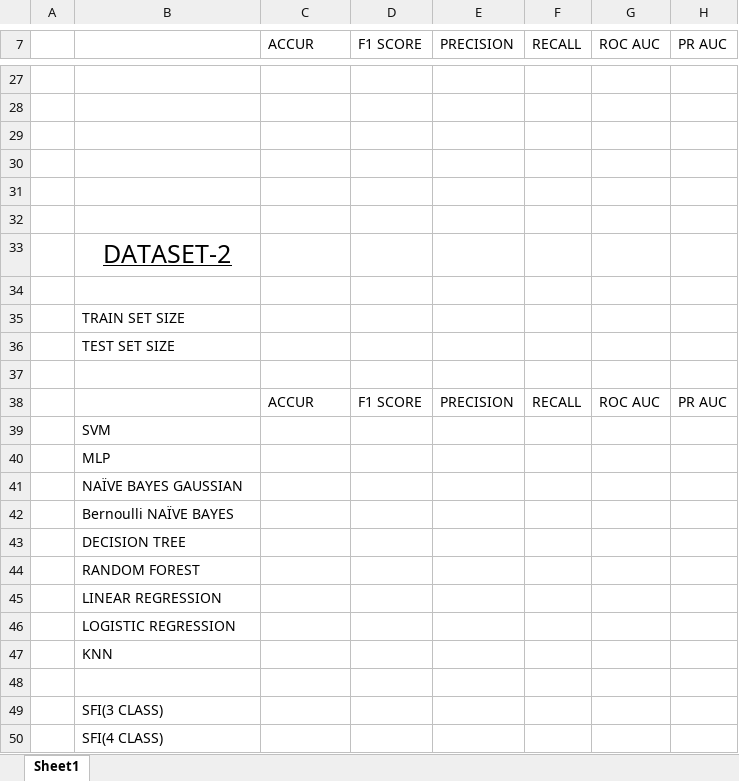
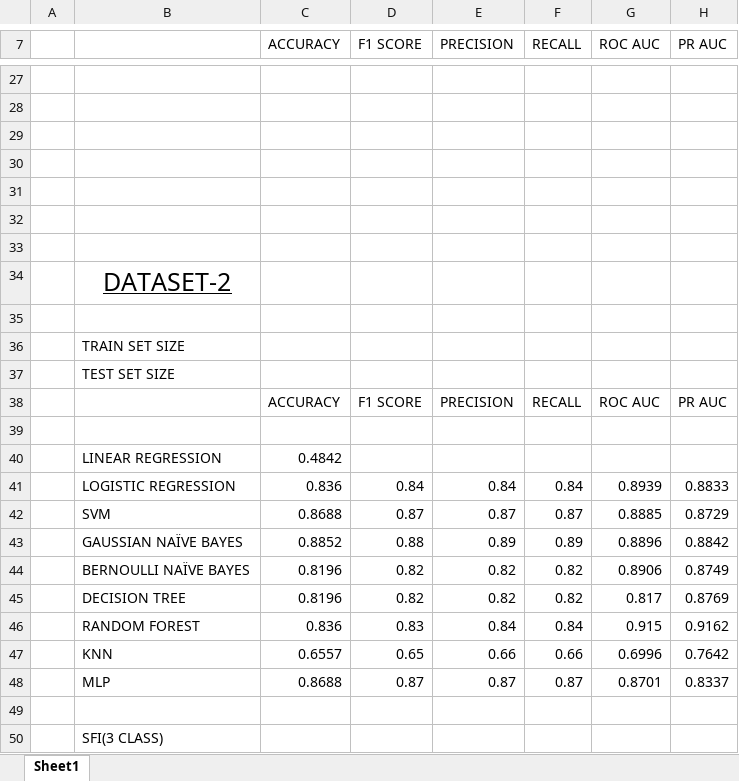
Before and after one commit to obaidul-cs-20222/T8_CDSFI, an Excel workbook: Results.xlsx, sheet Sheet1, drawn as a sheet; only a part is shown, gaps mark what is left out; the shorter side is filled out with more unchanged rows; values as stored, in another font and other column widths than the file's, no borders; removed rows and columns are numbered as before the commit, all else as after; the diff covers the shown part only; the diff names each change by its address in the sheet, - before the commit and + after, or states it on an @@ line.

Commit message:
all version models result recorded

```diff
--- a/Results.xlsx (sheet Sheet1)
+++ b/Results.xlsx (sheet Sheet1)
-C7: ACCUR
+C7: ACCURACY
+row 33: (empty)
+row 38:  |  | ACCURACY | F1 SCORE | PRECISION | RECALL | ROC AUC | PR AUC
-row 38:  |  | ACCUR | F1 SCORE | PRECISION | RECALL | ROC AUC | PR AUC
-row 39:  | SVM
-row 40:  | MLP
-row 41:  | NAÏVE BAYES GAUSSIAN
-row 42:  | Bernoulli NAÏVE BAYES
-row 43:  | DECISION TREE
-row 44:  | RANDOM FOREST
-C40 (ACCURACY): (empty)
+C40 (ACCURACY): 0.4842
-row 46:  | LOGISTIC REGRESSION
-row 47:  | KNN
+row 41:  | LOGISTIC REGRESSION | 0.836 | 0.84 | 0.84 | 0.84 | 0.8939 | 0.8833
+row 42:  | SVM | 0.8688 | 0.87 | 0.87 | 0.87 | 0.8885 | 0.8729
+row 43:  | GAUSSIAN NAÏVE BAYES | 0.8852 | 0.88 | 0.89 | 0.89 | 0.8896 | 0.8842
+row 44:  | BERNOULLI NAÏVE BAYES | 0.8196 | 0.82 | 0.82 | 0.82 | 0.8906 | 0.8749
+row 45:  | DECISION TREE | 0.8196 | 0.82 | 0.82 | 0.82 | 0.817 | 0.8769
+row 46:  | RANDOM FOREST | 0.836 | 0.83 | 0.84 | 0.84 | 0.915 | 0.9162
+row 47:  | KNN | 0.6557 | 0.65 | 0.66 | 0.66 | 0.6996 | 0.7642
+row 48:  | MLP | 0.8688 | 0.87 | 0.87 | 0.87 | 0.8701 | 0.8337
```
Also changed, not shown: 17 added rows, 17 removed rows and 2 edited cells elsewhere in this sheet.
